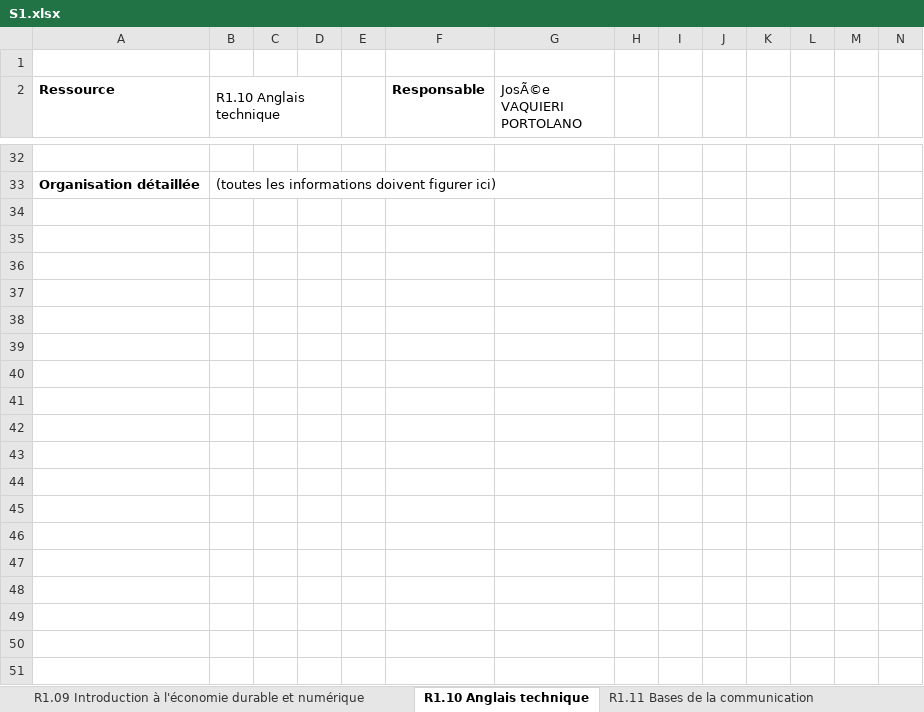
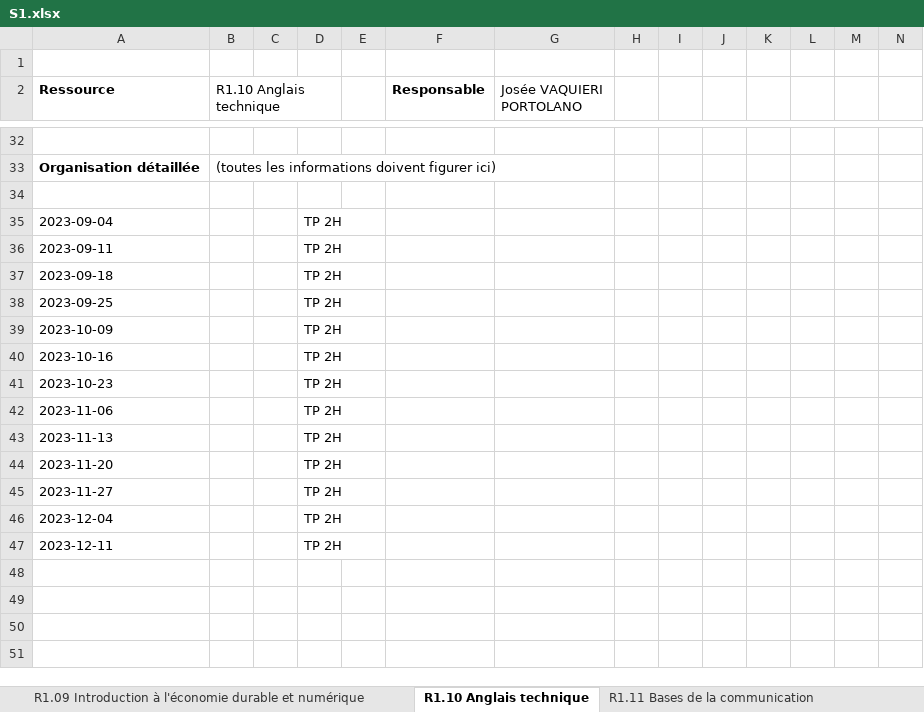
Before and after one commit to chiyeb/SAE-3.01, an Excel workbook: SAE_3_01/fichiers genere/S1.xlsx, sheet R1.10 Anglais technique, drawn as a sheet; only a part is shown, gaps mark what is left out; values as stored, in another font and other column widths than the file's, no borders; rows hold the shown columns only; the diff names each change by its address in the sheet, - before the commit and + after, or states it on an @@ line.

```diff
--- a/SAE_3_01/fichiers genere/S1.xlsx (sheet R1.10 Anglais technique)
+++ b/SAE_3_01/fichiers genere/S1.xlsx (sheet R1.10 Anglais technique)
-G2: JosÃ©e VAQUIERI PORTOLANO
+G2: Josée VAQUIERI PORTOLANO
-row 35: (empty)
+row 35: 2023-09-04 |  |  | TP 2H
-row 36: (empty)
+row 36: 2023-09-11 |  |  | TP 2H
-row 37: (empty)
+row 37: 2023-09-18 |  |  | TP 2H
-row 38: (empty)
+row 38: 2023-09-25 |  |  | TP 2H
-row 39: (empty)
+row 39: 2023-10-09 |  |  | TP 2H
-row 40: (empty)
+row 40: 2023-10-16 |  |  | TP 2H
-row 41: (empty)
+row 41: 2023-10-23 |  |  | TP 2H
-row 42: (empty)
+row 42: 2023-11-06 |  |  | TP 2H
-row 43: (empty)
+row 43: 2023-11-13 |  |  | TP 2H
-row 44: (empty)
+row 44: 2023-11-20 |  |  | TP 2H
-row 45: (empty)
+row 45: 2023-11-27 |  |  | TP 2H
-row 46: (empty)
+row 46: 2023-12-04 |  |  | TP 2H
-row 47: (empty)
+row 47: 2023-12-11 |  |  | TP 2H
```
Also changed, not shown: sheet R1.01 Initiation au développement, sheet R1.02 Développement d'interfaces web, sheet R1.05 Introduction aux bases de données et SQL, sheet R1.08 Introduction à la gestion des organisations, sheet R1.11 Bases de la communication, sheet R1.09 Introduction à l'économie durable et numérique, 4 more sheets, 1 other file.
